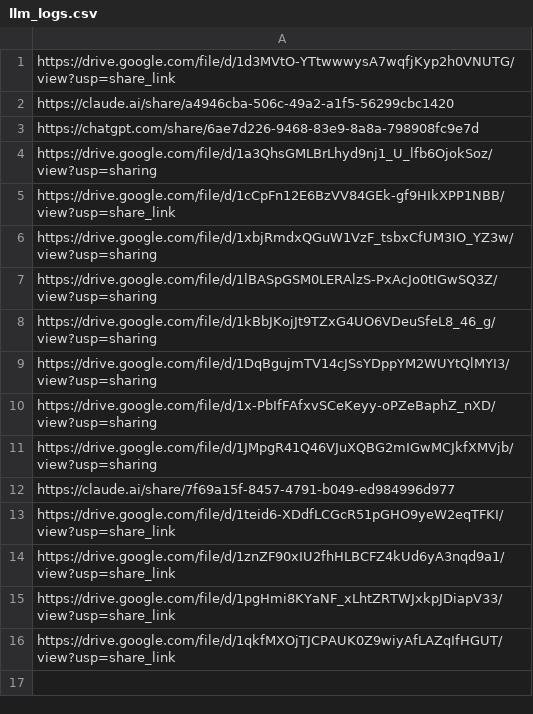
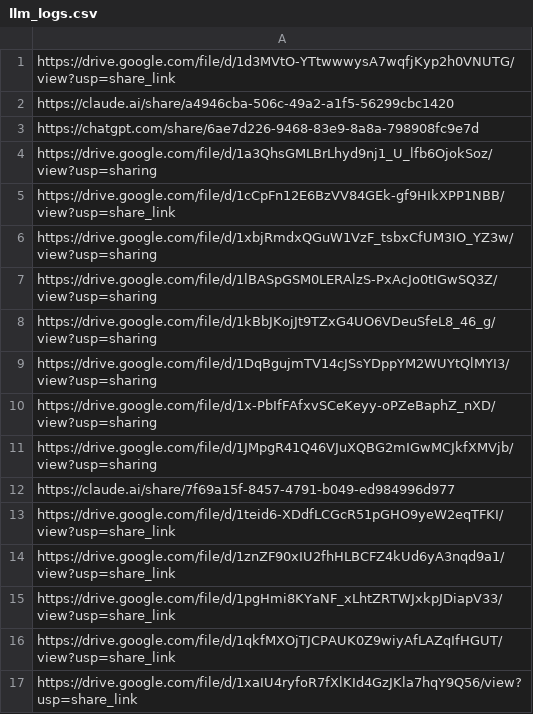
Before and after one commit to claire082915/cs409-final-project, a CSV file: llm_logs.csv, drawn as a sheet; the diff names each change by its address in the sheet, - before the commit and + after, or states it on an @@ line.

```diff
--- a/llm_logs.csv
+++ b/llm_logs.csv
+row 17: https://drive.google.com/file/d/1xaIU4ryfoR7fXlKId4GzJKla7hqY9Q56/view?usp=share_link
```
Also changed, not shown: 14 other files.
